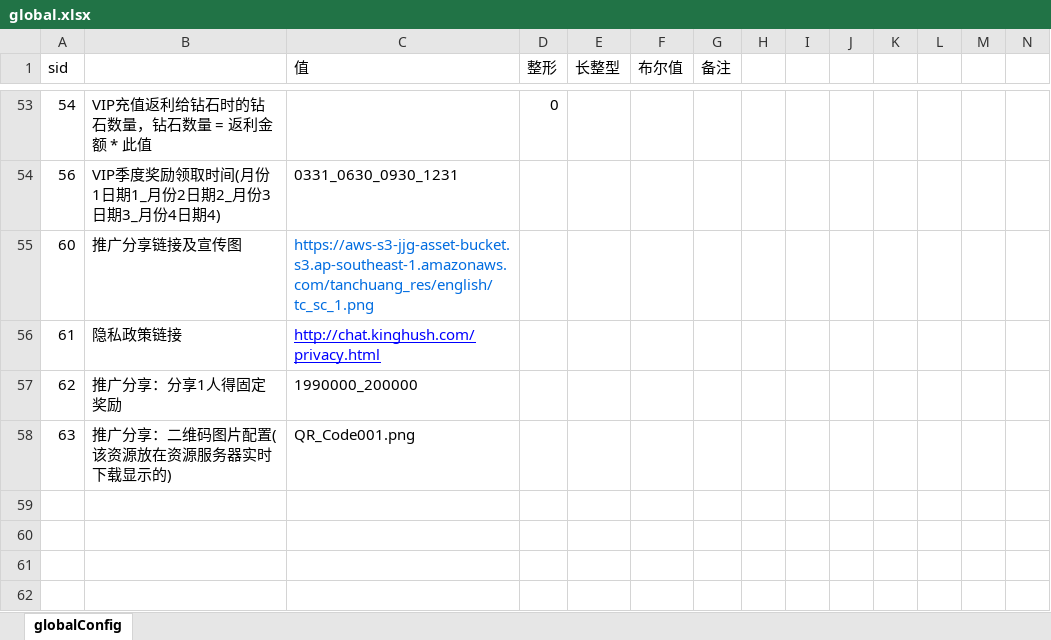
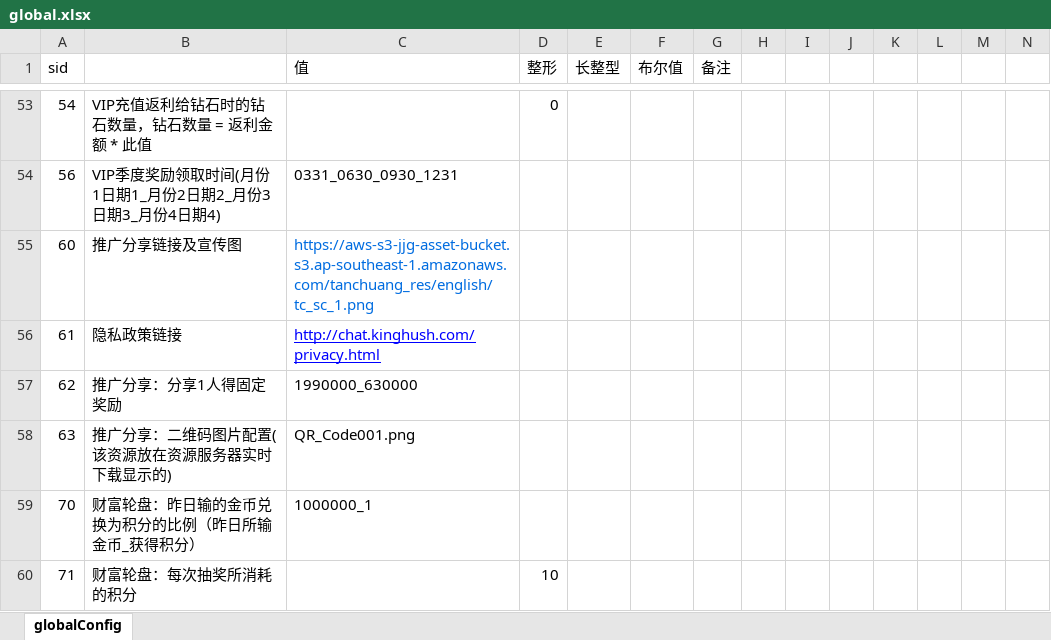
Before and after one commit to yanhailong/jjj_server, an Excel workbook: gm/resources/sample/global.xlsx, sheet globalConfig, drawn as a sheet; only a part is shown, gaps mark what is left out; values as stored, in another font and other column widths than the file's, no borders; rows hold the shown columns only; the diff names each change by its address in the sheet, - before the commit and + after, or states it on an @@ line.

```diff
--- a/gm/resources/sample/global.xlsx (sheet globalConfig)
+++ b/gm/resources/sample/global.xlsx (sheet globalConfig)
-C57 (值): 1990000_200000
+C57 (值): 1990000_630000
+row 59: 70 | 财富轮盘：昨日输的金币兑换为积分的比例（昨日所输金币_获得积分） | 1000000_1
+row 60: 71 | 财富轮盘：每次抽奖所消耗的积分 |  | 10
```
Also changed, not shown: hall/resources/sample/SharePromote.xlsx, hall/resources/sample/global.xlsx, 47 other files.
